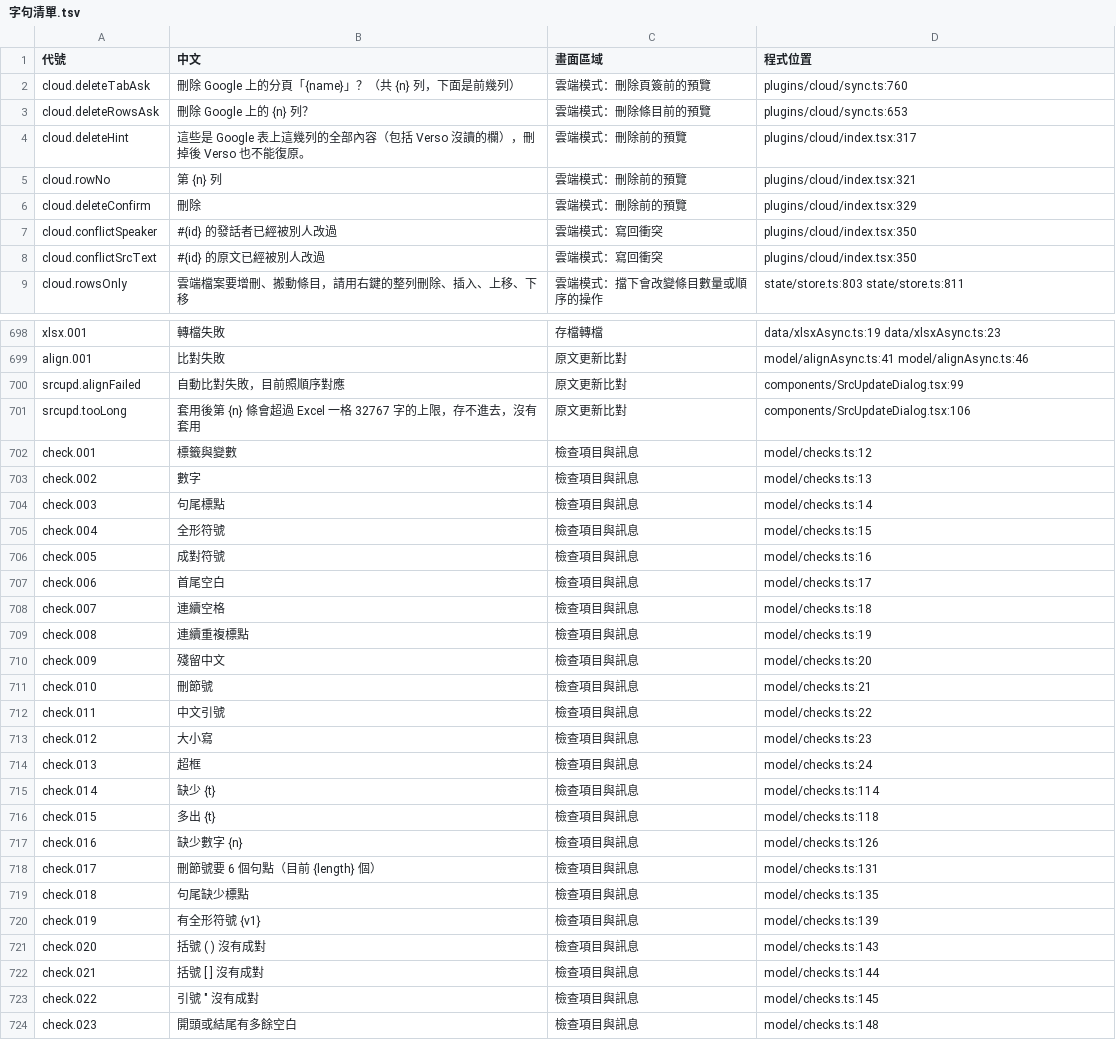
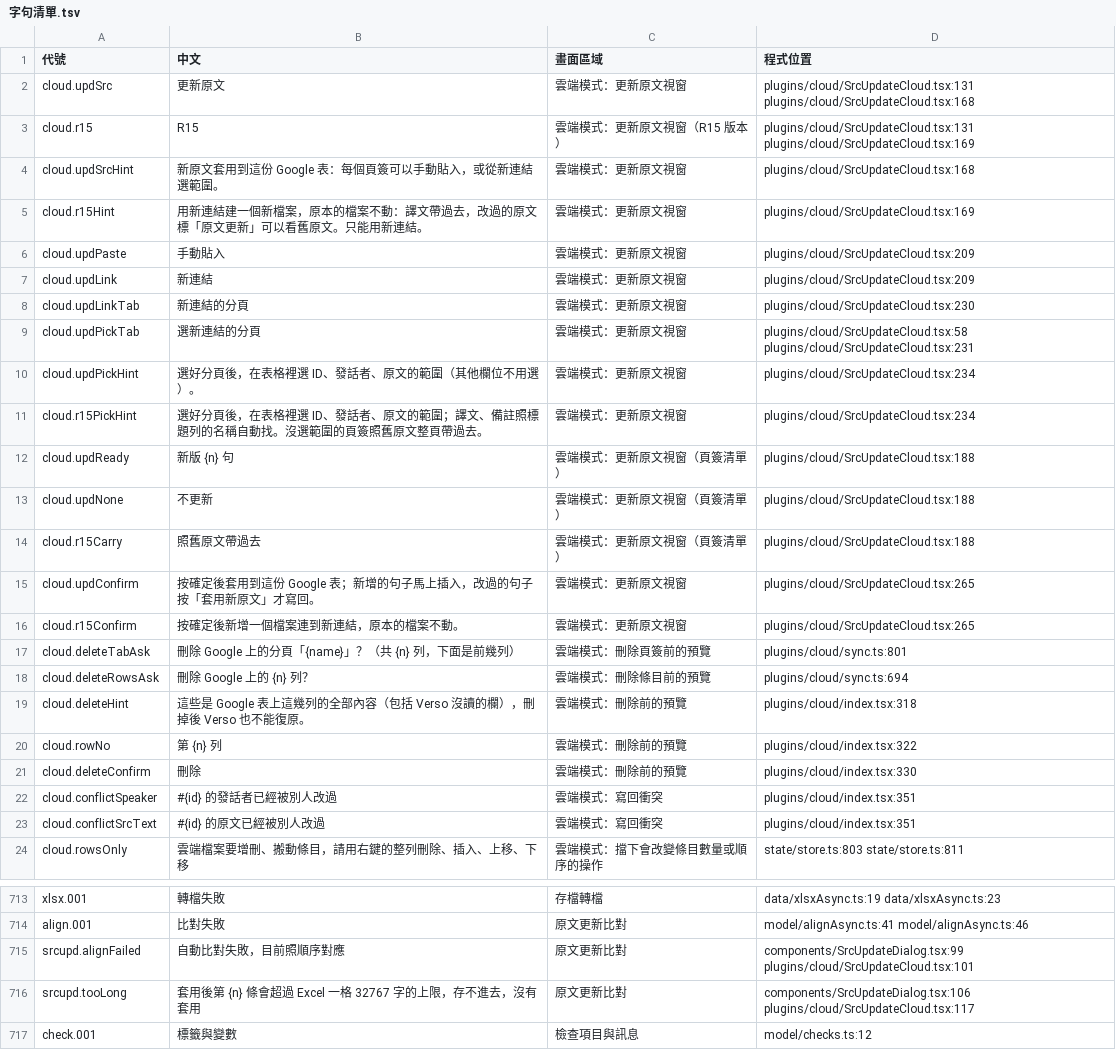
Before and after one commit to HolySheepp/Verso, a TSV file: i18n/字句清單.tsv, drawn as a sheet; only a part is shown, gaps mark what is left out; the shorter side is filled out with more unchanged rows; the diff covers the shown part only.

```diff
--- a/i18n/字句清單.tsv
+++ b/i18n/字句清單.tsv
@@ -1,9 +1,24 @@
 代號	中文	畫面區域	程式位置
-cloud.deleteTabAsk	刪除 Google 上的分頁「{name}」？（共 {n} 列，下面是前幾列）	雲端模式：刪除頁簽前的預覽	plugins/cloud/sync.ts:760
-cloud.deleteRowsAsk	刪除 Google 上的 {n} 列？	雲端模式：刪除條目前的預覽	plugins/cloud/sync.ts:653
-cloud.deleteHint	這些是 Google 表上這幾列的全部內容（包括 Verso 沒讀的欄），刪掉後 Verso 也不能復原。	雲端模式：刪除前的預覽	plugins/cloud/index.tsx:317
-cloud.rowNo	第 {n} 列	雲端模式：刪除前的預覽	plugins/cloud/index.tsx:321
-cloud.deleteConfirm	刪除	雲端模式：刪除前的預覽	plugins/cloud/index.tsx:329
-cloud.conflictSpeaker	#{id} 的發話者已經被別人改過	雲端模式：寫回衝突	plugins/cloud/index.tsx:350
-cloud.conflictSrcText	#{id} 的原文已經被別人改過	雲端模式：寫回衝突	plugins/cloud/index.tsx:350
+cloud.updSrc	更新原文	雲端模式：更新原文視窗	plugins/cloud/SrcUpdateCloud.tsx:131 plugins/cloud/SrcUpdateCloud.tsx:168
+cloud.r15	R15	雲端模式：更新原文視窗（R15 版本）	plugins/cloud/SrcUpdateCloud.tsx:131 plugins/cloud/SrcUpdateCloud.tsx:169
+cloud.updSrcHint	新原文套用到這份 Google 表：每個頁簽可以手動貼入，或從新連結選範圍。	雲端模式：更新原文視窗	plugins/cloud/SrcUpdateCloud.tsx:168
+cloud.r15Hint	用新連結建一個新檔案，原本的檔案不動：譯文帶過去，改過的原文標「原文更新」可以看舊原文。只能用新連結。	雲端模式：更新原文視窗	plugins/cloud/SrcUpdateCloud.tsx:169
+cloud.updPaste	手動貼入	雲端模式：更新原文視窗	plugins/cloud/SrcUpdateCloud.tsx:209
+cloud.updLink	新連結	雲端模式：更新原文視窗	plugins/cloud/SrcUpdateCloud.tsx:209
+cloud.updLinkTab	新連結的分頁	雲端模式：更新原文視窗	plugins/cloud/SrcUpdateCloud.tsx:230
+cloud.updPickTab	選新連結的分頁	雲端模式：更新原文視窗	plugins/cloud/SrcUpdateCloud.tsx:58 plugins/cloud/SrcUpdateCloud.tsx:231
+cloud.updPickHint	選好分頁後，在表格裡選 ID、發話者、原文的範圍（其他欄位不用選）。	雲端模式：更新原文視窗	plugins/cloud/SrcUpdateCloud.tsx:234
+cloud.r15PickHint	選好分頁後，在表格裡選 ID、發話者、原文的範圍；譯文、備註照標題列的名稱自動找。沒選範圍的頁簽照舊原文整頁帶過去。	雲端模式：更新原文視窗	plugins/cloud/SrcUpdateCloud.tsx:234
+cloud.updReady	新版 {n} 句	雲端模式：更新原文視窗（頁簽清單）	plugins/cloud/SrcUpdateCloud.tsx:188
+cloud.updNone	不更新	雲端模式：更新原文視窗（頁簽清單）	plugins/cloud/SrcUpdateCloud.tsx:188
+cloud.r15Carry	照舊原文帶過去	雲端模式：更新原文視窗（頁簽清單）	plugins/cloud/SrcUpdateCloud.tsx:188
+cloud.updConfirm	按確定後套用到這份 Google 表；新增的句子馬上插入，改過的句子按「套用新原文」才寫回。	雲端模式：更新原文視窗	plugins/cloud/SrcUpdateCloud.tsx:265
+cloud.r15Confirm	按確定後新增一個檔案連到新連結，原本的檔案不動。	雲端模式：更新原文視窗	plugins/cloud/SrcUpdateCloud.tsx:265
+cloud.deleteTabAsk	刪除 Google 上的分頁「{name}」？（共 {n} 列，下面是前幾列）	雲端模式：刪除頁簽前的預覽	plugins/cloud/sync.ts:801
+cloud.deleteRowsAsk	刪除 Google 上的 {n} 列？	雲端模式：刪除條目前的預覽	plugins/cloud/sync.ts:694
+cloud.deleteHint	這些是 Google 表上這幾列的全部內容（包括 Verso 沒讀的欄），刪掉後 Verso 也不能復原。	雲端模式：刪除前的預覽	plugins/cloud/index.tsx:318
+cloud.rowNo	第 {n} 列	雲端模式：刪除前的預覽	plugins/cloud/index.tsx:322
+cloud.deleteConfirm	刪除	雲端模式：刪除前的預覽	plugins/cloud/index.tsx:330
+cloud.conflictSpeaker	#{id} 的發話者已經被別人改過	雲端模式：寫回衝突	plugins/cloud/index.tsx:351
+cloud.conflictSrcText	#{id} 的原文已經被別人改過	雲端模式：寫回衝突	plugins/cloud/index.tsx:351
 cloud.rowsOnly	雲端檔案要增刪、搬動條目，請用右鍵的整列刪除、插入、上移、下移	雲端模式：擋下會改變條目數量或順序的操作	state/store.ts:803 state/store.ts:811
@@ -699,4 +714,4 @@ xlsx.001	轉檔失敗	存檔轉檔	data/xlsxAsync.ts:19 data/xlsxAsync.ts:23
 align.001	比對失敗	原文更新比對	model/alignAsync.ts:41 model/alignAsync.ts:46
-srcupd.alignFailed	自動比對失敗，目前照順序對應	原文更新比對	components/SrcUpdateDialog.tsx:99
-srcupd.tooLong	套用後第 {n} 條會超過 Excel 一格 32767 字的上限，存不進去，沒有套用	原文更新比對	components/SrcUpdateDialog.tsx:106
+srcupd.alignFailed	自動比對失敗，目前照順序對應	原文更新比對	components/SrcUpdateDialog.tsx:99 plugins/cloud/SrcUpdateCloud.tsx:101
+srcupd.tooLong	套用後第 {n} 條會超過 Excel 一格 32767 字的上限，存不進去，沒有套用	原文更新比對	components/SrcUpdateDialog.tsx:106 plugins/cloud/SrcUpdateCloud.tsx:117
 check.001	標籤與變數	檢查項目與訊息	model/checks.ts:12
```
Also changed, not shown: 89 edited cells elsewhere in this file, 14 other files.
